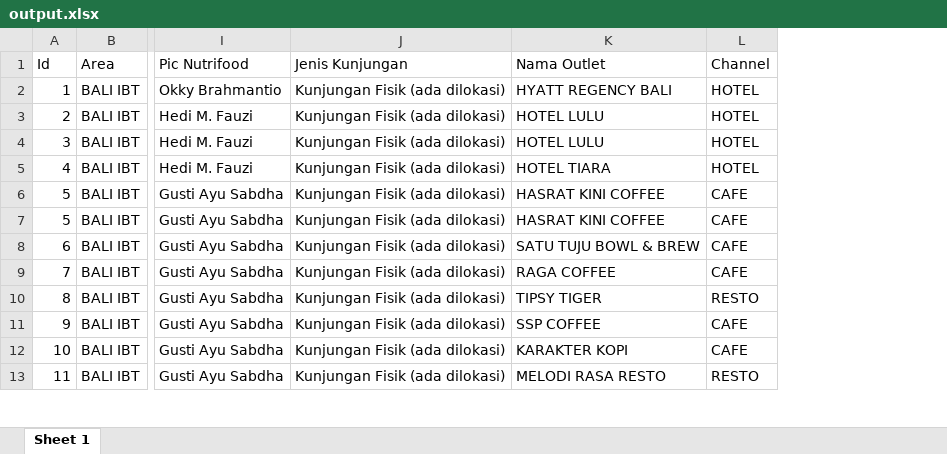
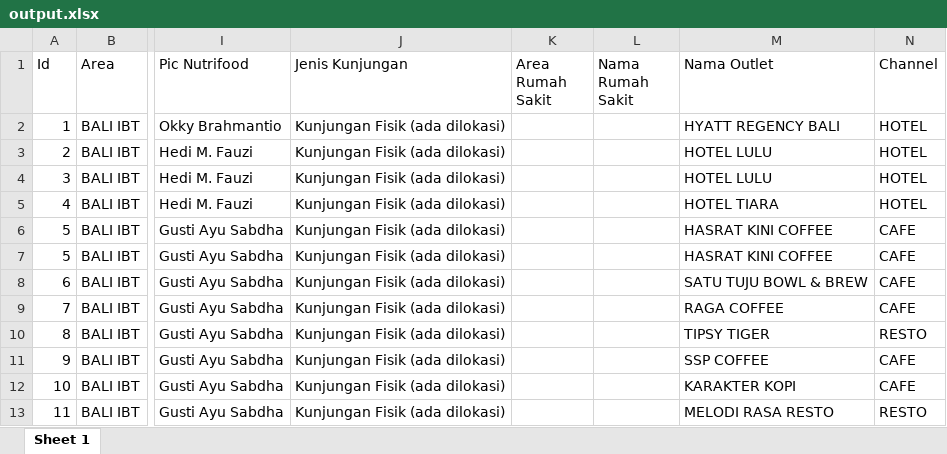
Before and after one commit to ikanx101/MSAjotform, an Excel workbook: algoritma/output.xlsx, sheet Sheet 1, drawn as a sheet; only a part is shown, gaps mark what is left out; values as stored, in another font and other column widths than the file's, no borders; the diff names each change by its address in the sheet, - before the commit and + after, or states it on an @@ line.

```diff
--- a/algoritma/output.xlsx (sheet Sheet 1)
+++ b/algoritma/output.xlsx (sheet Sheet 1)
+column K (Area Rumah Sakit), empty
+column L (Nama Rumah Sakit), empty
```
Also changed, not shown: 3 other files.
